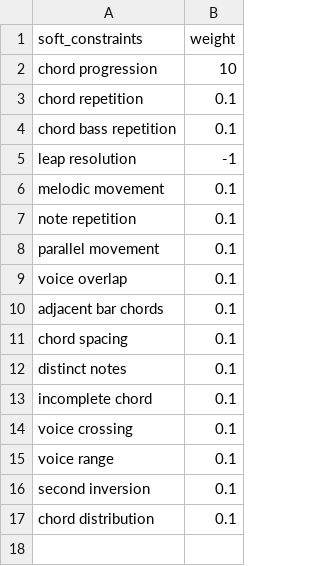
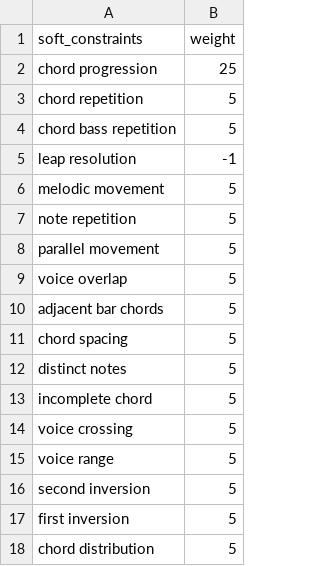
Before and after one commit to arnoldndx/cs606proj, a CSV file: data/soft_constraint_weights_temp2.csv, drawn as a sheet.

```diff
--- a/data/soft_constraint_weights_temp2.csv
+++ b/data/soft_constraint_weights_temp2.csv
@@ -1,17 +1,18 @@
 soft_constraints,weight
-chord progression,10
-chord repetition,0.1
-chord bass repetition,0.1
+chord progression,25
+chord repetition,5
+chord bass repetition,5
 leap resolution,-1
-melodic movement,0.1
-note repetition,0.1
-parallel movement,0.1
-voice overlap,0.1
-adjacent bar chords,0.1
-chord spacing,0.1
-distinct notes,0.1
-incomplete chord,0.1
-voice crossing,0.1
-voice range,0.1
-second inversion,0.1
-chord distribution,0.1
+melodic movement,5
+note repetition,5
+parallel movement,5
+voice overlap,5
+adjacent bar chords,5
+chord spacing,5
+distinct notes,5
+incomplete chord,5
+voice crossing,5
+voice range,5
+second inversion,5
+first inversion,5
+chord distribution,5
```
Also changed, not shown: data/soft_constraint_weights_temp1.csv, 6 other files.
